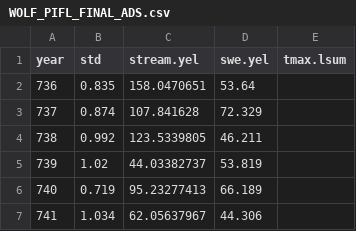
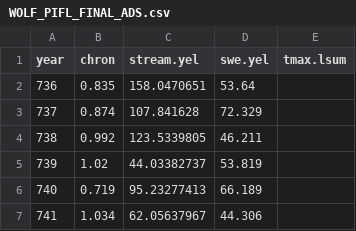
Before and after one commit to ithapa2/Bayesian-Modelling, a CSV file: data/WOLF_PIFL_FINAL_ADS.csv, drawn as a sheet; only a part is shown.

Commit message:
Update WOLF_PIFL_FINAL_ADS.csv

```diff
--- a/data/WOLF_PIFL_FINAL_ADS.csv
+++ b/data/WOLF_PIFL_FINAL_ADS.csv
@@ -1,2 +1,2 @@
-year,std,stream.yel,swe.yel,tmax.lsum
+year,chron,stream.yel,swe.yel,tmax.lsum
 736,0.835,158.0470651,53.64,
```
